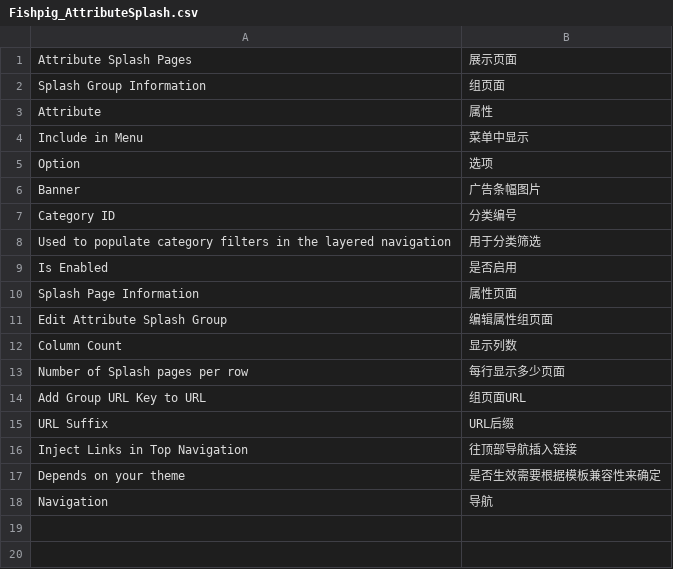
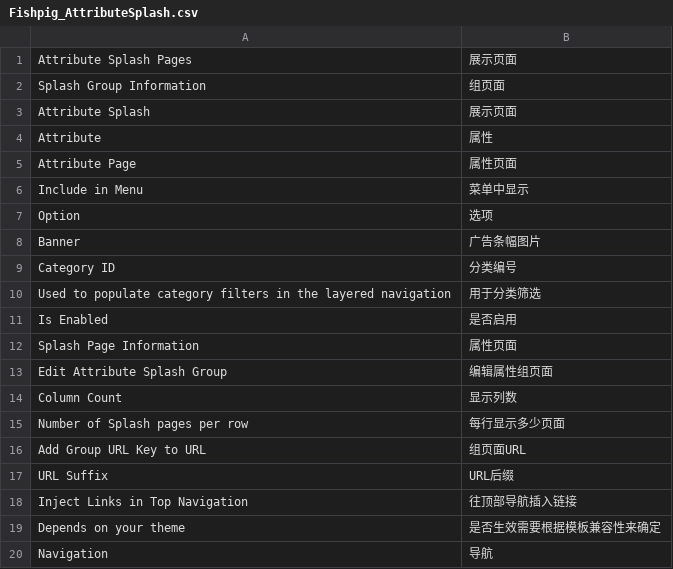
Before and after one commit to cosmocommerce/magento-chinese-edition, a CSV file: locale/zh_CN/Fishpig_AttributeSplash.csv, drawn as a sheet.

Commit message:
fix title trans

```diff
--- a/locale/zh_CN/Fishpig_AttributeSplash.csv
+++ b/locale/zh_CN/Fishpig_AttributeSplash.csv
@@ -2,3 +2,5 @@
 "Splash Group Information","组页面"
+"Attribute Splash","展示页面"
 "Attribute","属性"
+"Attribute Page","属性页面"
 "Include in Menu","菜单中显示"
```
